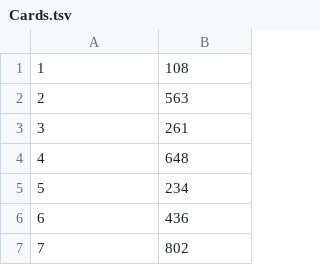
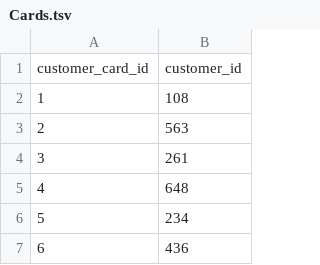
Before and after one commit to maslynem/RetailAnalitycs_Web_Java, a TSV file: src/main/resources/db/changelog/csv/Cards.tsv (was src/main/resources/datasets/Cards.tsv), drawn as a sheet; only a part is shown; the shorter side is filled out with more unchanged rows; the diff names each change by its address in the sheet, - before the commit and + after, or states it on an @@ line.

```diff
--- a/src/main/resources/datasets/Cards.tsv
+++ b/src/main/resources/db/changelog/csv/Cards.tsv
+row 1: customer_card_id | customer_id
```
Also changed, not shown: src/main/resources/db/changelog/csv/Groups_SKU.tsv, src/main/resources/db/changelog/csv/Personal_Data.tsv, 39 other files.
